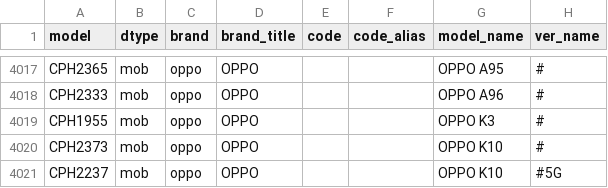
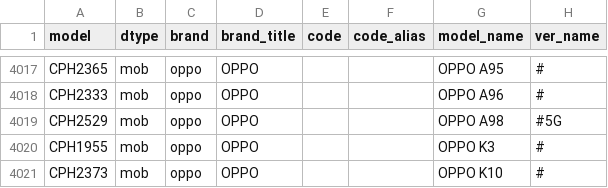
Before and after one commit to KHwang9883/MobileModels, a CSV file: scripts/models.csv, drawn as a sheet; only a part is shown, gaps mark what is left out; the shorter side is filled out with more unchanged rows; the diff names each change by its address in the sheet, - before the commit and + after, or states it on an @@ line.

Commit message:
[oppo_global_en] Add OPPO A98 5G

```diff
--- a/scripts/models.csv
+++ b/scripts/models.csv
+row 4019: CPH2529 | mob | oppo | OPPO |  |  | OPPO A98 | #5G
```
Also changed, not shown: 2 other files.
